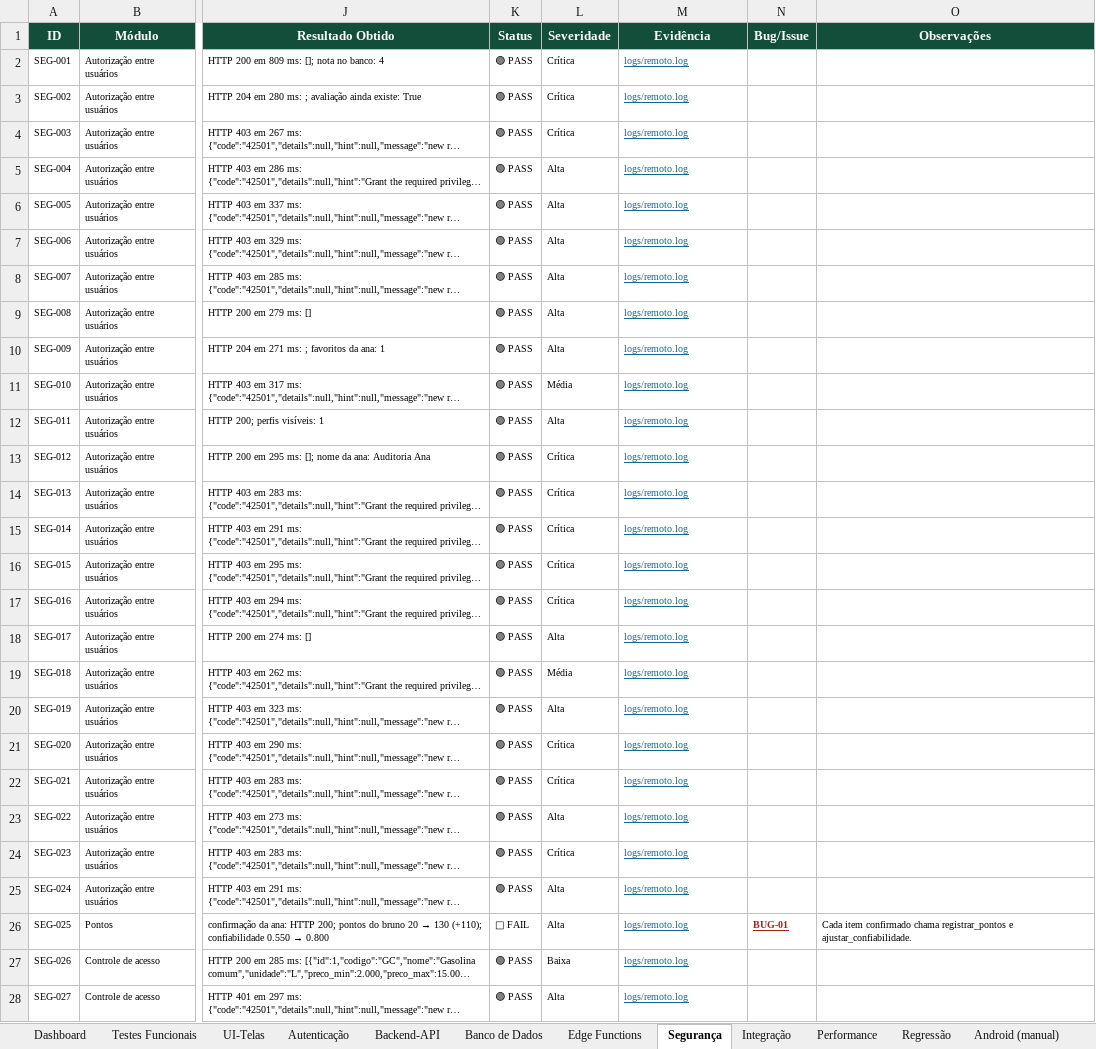
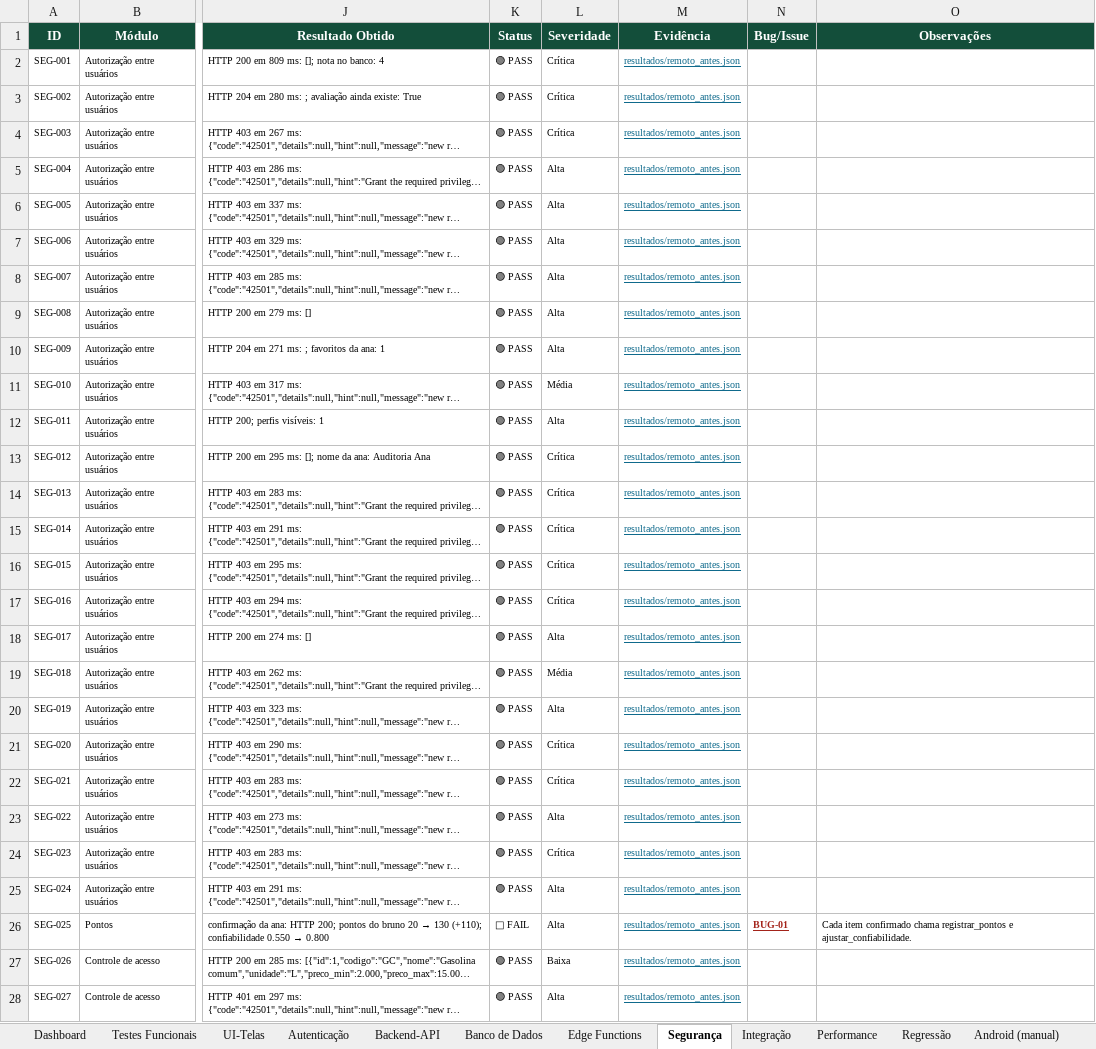
Before and after one commit to jaquelinebsales/Bd-proj, an Excel workbook: documentacao/auditoria/auditoria_gasprice.xlsx, sheet Segurança, drawn as a sheet; only a part is shown, gaps mark what is left out; long unchanged cells end in …; values as stored, in another font and other column widths than the file's, no borders; conditional formats not drawn; the diff covers the shown part only; the diff names each change by its address in the sheet, - before the commit and + after, or states it on an @@ line.

Commit message:
reteste da auditoria no Supabase real; app repete uma vez a leitura que esgota o tempo (BUG-11); planilha com antes e depois

```diff
--- a/documentacao/auditoria/auditoria_gasprice.xlsx (sheet Segurança)
+++ b/documentacao/auditoria/auditoria_gasprice.xlsx (sheet Segurança)
-M2:M28 (Evidência): logs/remoto.log
+M2:M28 (Evidência): resultados/remoto_antes.json
```
Also changed, not shown: 138 edited cells elsewhere in this sheet, sheet Edge Functions, sheet Banco de Dados, sheet Dashboard, sheet Autenticação, sheet UI-Telas, sheet Backend-API, 4 more sheets, 22 other files.
